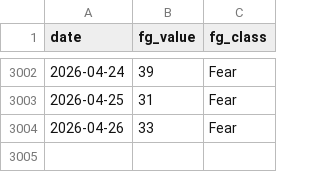
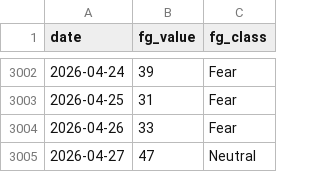
Before and after one commit to bautiaraujo/sol-sentiment-dashboard, a CSV file: data/fear_greed.csv, drawn as a sheet; only a part is shown, gaps mark what is left out.

```diff
--- a/data/fear_greed.csv
+++ b/data/fear_greed.csv
@@ -3004 +3004,2 @@ date,fg_value,fg_class
 2026-04-26,33,Fear
+2026-04-27,47,Neutral
```
Also changed, not shown: data/solana_prices.csv, 2 other files.
